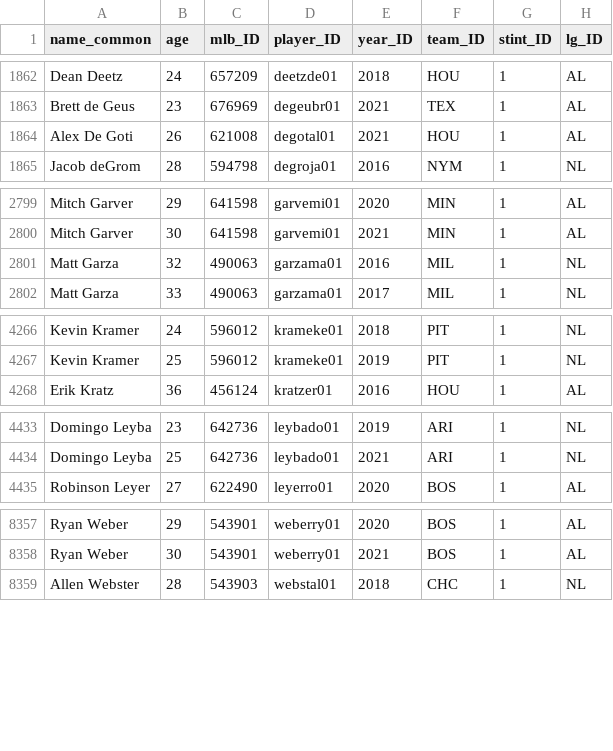
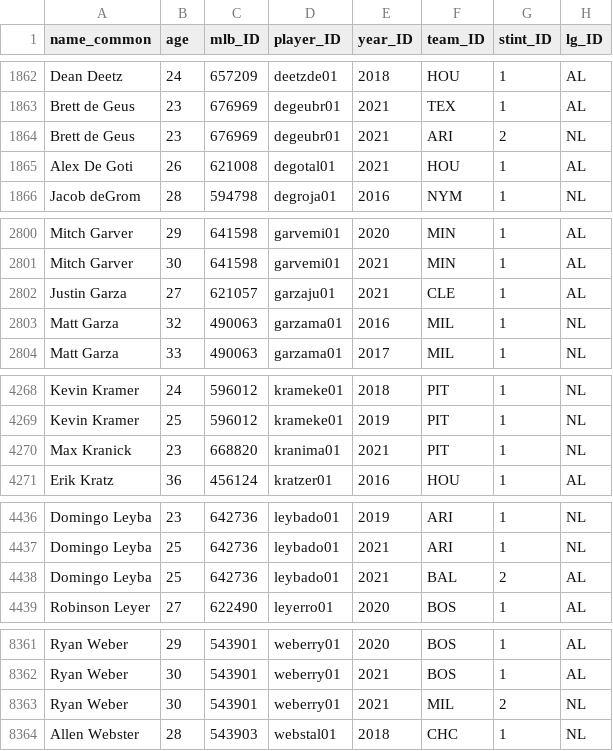
Before and after one commit to a-luna/vigorish, a CSV file: src/vigorish/setup/csv/bbref_player_team_map.csv, drawn as a sheet; only a part is shown, gaps mark what is left out.

Commit message:
improve update player id/team maps task

```diff
--- a/src/vigorish/setup/csv/bbref_player_team_map.csv
+++ b/src/vigorish/setup/csv/bbref_player_team_map.csv
@@ -1863,2 +1863,3 @@ Dean Deetz,24,657209,deetzde01,2018,HOU,1,AL
 Brett de Geus,23,676969,degeubr01,2021,TEX,1,AL
+Brett de Geus,23,676969,degeubr01,2021,ARI,2,NL
 Alex De Goti,26,621008,degotal01,2021,HOU,1,AL
@@ -2800,2 +2801,3 @@ Mitch Garver,29,641598,garvemi01,2020,MIN,1,AL
 Mitch Garver,30,641598,garvemi01,2021,MIN,1,AL
+Justin Garza,27,621057,garzaju01,2021,CLE,1,AL
 Matt Garza,32,490063,garzama01,2016,MIL,1,NL
@@ -4267,2 +4269,3 @@ Kevin Kramer,24,596012,krameke01,2018,PIT,1,NL
 Kevin Kramer,25,596012,krameke01,2019,PIT,1,NL
+Max Kranick,23,668820,kranima01,2021,PIT,1,NL
 Erik Kratz,36,456124,kratzer01,2016,HOU,1,AL
@@ -4434,2 +4437,3 @@ Domingo Leyba,23,642736,leybado01,2019,ARI,1,NL
 Domingo Leyba,25,642736,leybado01,2021,ARI,1,NL
+Domingo Leyba,25,642736,leybado01,2021,BAL,2,AL
 Robinson Leyer,27,622490,leyerro01,2020,BOS,1,AL
@@ -8358,2 +8362,3 @@ Ryan Weber,29,543901,weberry01,2020,BOS,1,AL
 Ryan Weber,30,543901,weberry01,2021,BOS,1,AL
+Ryan Weber,30,543901,weberry01,2021,MIL,2,NL
 Allen Webster,28,543903,webstal01,2018,CHC,1,NL
```
Also changed, not shown: src/vigorish/setup/csv/bbref_player_id_map.csv, 3 other files.
